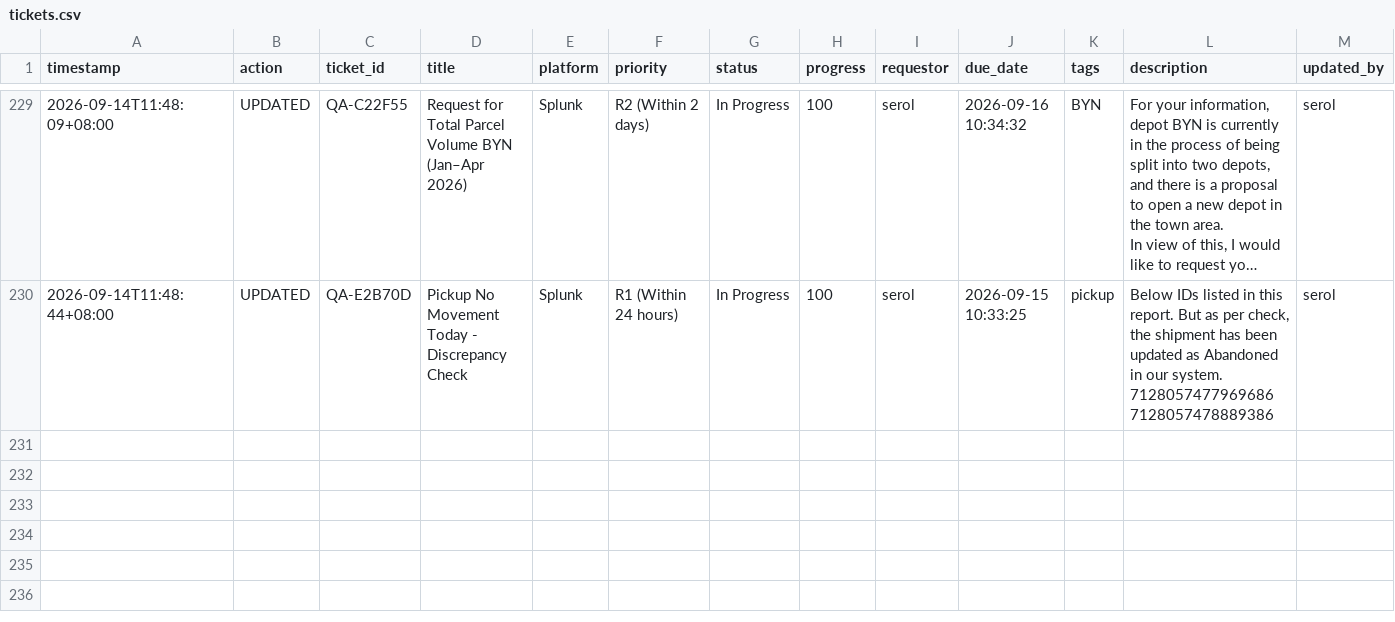
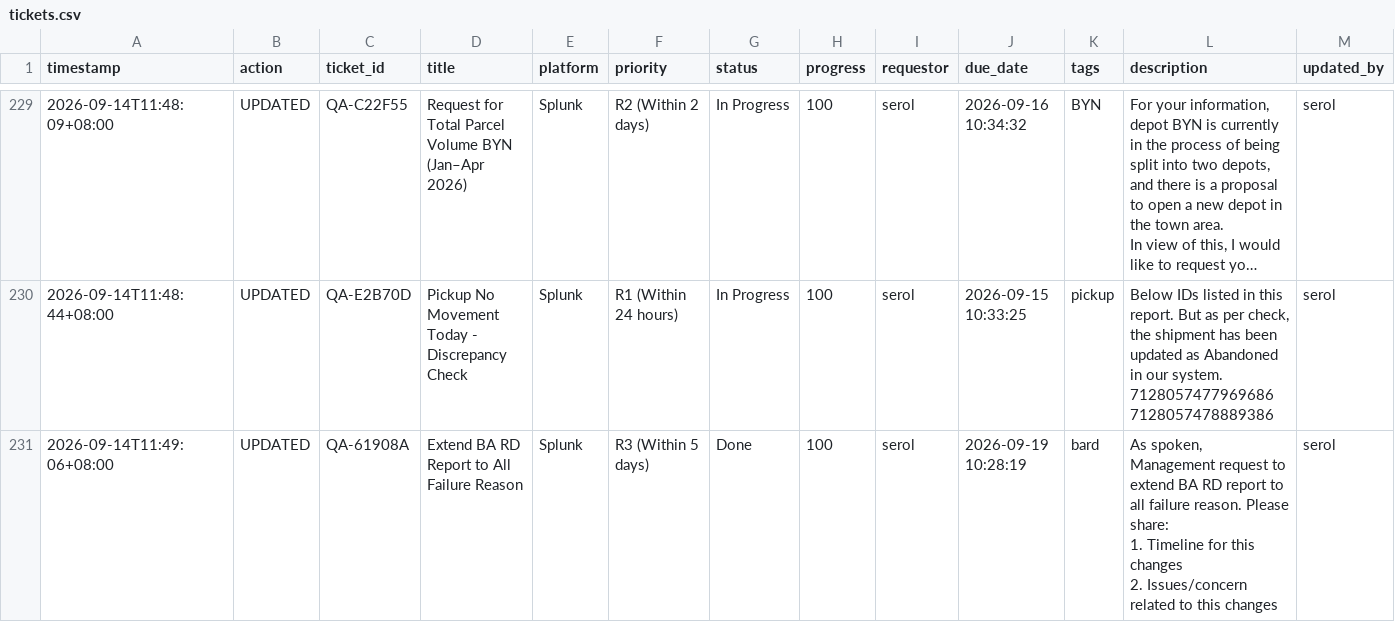
Before and after one commit to serol13/MY_opsX, a CSV file: tickets.csv, drawn as a sheet; only a part is shown, gaps mark what is left out; long unchanged cells end in …; rows hold the shown columns only; ↵ is a line break in a cell; the diff names each change by its address in the sheet, - before the commit and + after, or states it on an @@ line.

Commit message:
[UPDATED] QA-61908A by serol — 2026-09-14T11:49

```diff
--- a/tickets.csv
+++ b/tickets.csv
+row 231: 2026-09-14T11:49:06+08:00 | UPDATED | QA-61908A | Extend BA RD Report to All Failure Reason | Splunk | R3 (Within 5 days) | Done | 100 | serol | 2026-09-19 10:28:19 | bard | As spoken, Management request to extend BA RD report to all failure reason. Please share: ↵ 1. Timeline for this changes ↵ 2. Issues/concern related to this changes | serol
```
